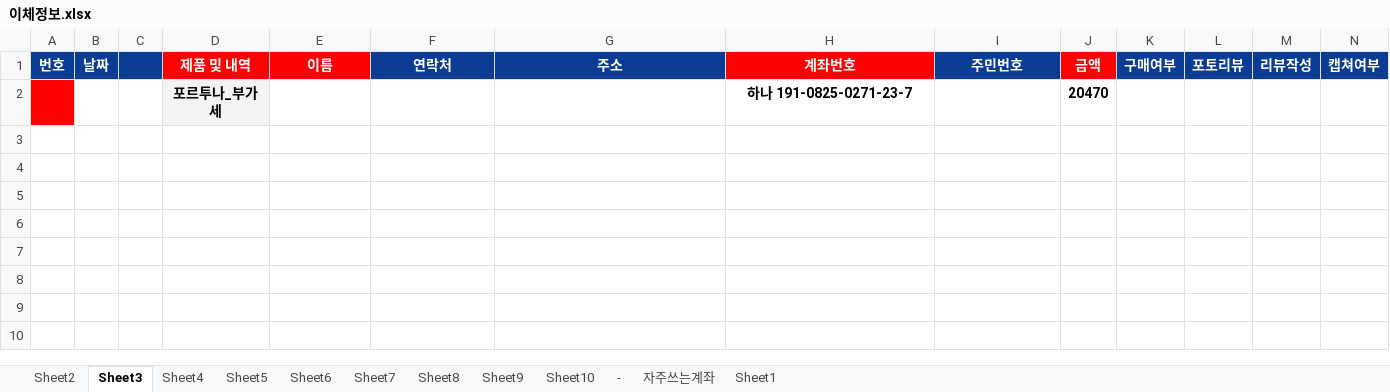
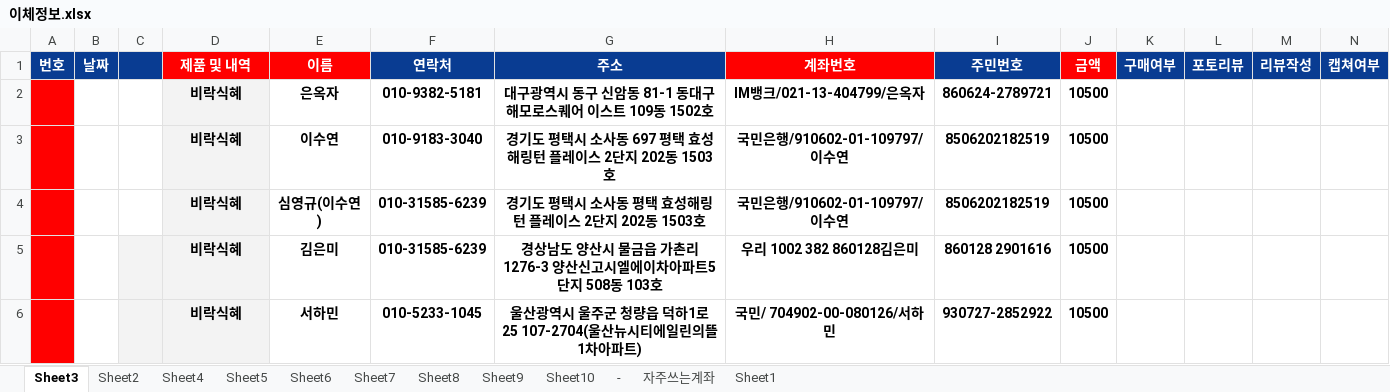
Before and after one commit to bnam91/macro_bank, an Excel workbook: 이체정보.xlsx, sheet Sheet3, drawn as a sheet; only a part is shown; values as stored, in another font and other column widths than the file's, no borders; removed rows and columns are numbered as before the commit, all else as after; rows hold the shown columns only; the diff names each change by its address in the sheet, - before the commit and + after, or states it on an @@ line.

```diff
--- a/이체정보.xlsx (sheet Sheet3)
+++ b/이체정보.xlsx (sheet Sheet3)
@@ sheet tab order changed: Sheet3 | Sheet2 | Sheet4 | Sheet5 | Sheet6 | Sheet7 | Sheet8 | Sheet9 | Sheet10 | - | 자주쓰는계좌 | Sheet1 @@
-row 2:  |  |  | 포르투나_부가세 |  |  |  | 하나 191-0825-0271-23-7 |  | 20470
+row 2:  |  |  | 비락식혜 | 은옥자 | 010-9382-5181 | 대구광역시 동구 신암동 81-1 동대구 해모로스퀘어 이스트 109동 1502호 | IM뱅크/021-13-404799/은옥자 | 860624-2789721 | 10500
+row 3:  |  |  | 비락식혜 | 이수연 | 010-9183-3040 | 경기도 평택시 소사동 697 평택 효성해링턴 플레이스 2단지 202동 1503호 | 국민은행/910602-01-109797/이수연 | 8506202182519 | 10500
+row 4:  |  |  | 비락식혜 | 심영규(이수연) | 010-31585-6239 | 경기도 평택시 소사동 평택 효성해링턴 플레이스 2단지 202동 1503호 | 국민은행/910602-01-109797/이수연 | 8506202182519 | 10500
+row 5:  |  |  | 비락식혜 | 김은미 | 010-31585-6239 | 경상남도 양산시 물금읍 가촌리 1276-3 양산신고시엘에이차아파트5단지 508동 103호 | 우리 1002 382 860128김은미 | 860128 2901616 | 10500
+row 6:  |  |  | 비락식혜 | 서하민 | 010-5233-1045 | 울산광역시 울주군 청량읍 덕하1로 25 107-2704(울산뉴시티에일린의뜰1차아파트) | 국민/ 704902-00-080126/서하민 | 930727-2852922 | 10500
```
Also changed, not shown: sheet Sheet2, sheet Sheet1, 3 other files.
